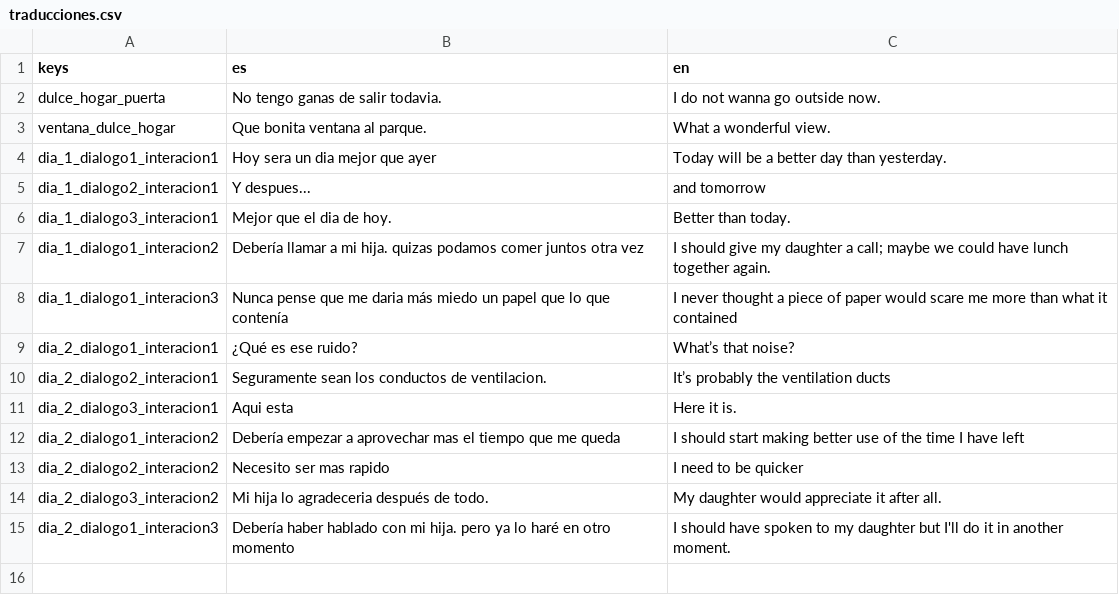
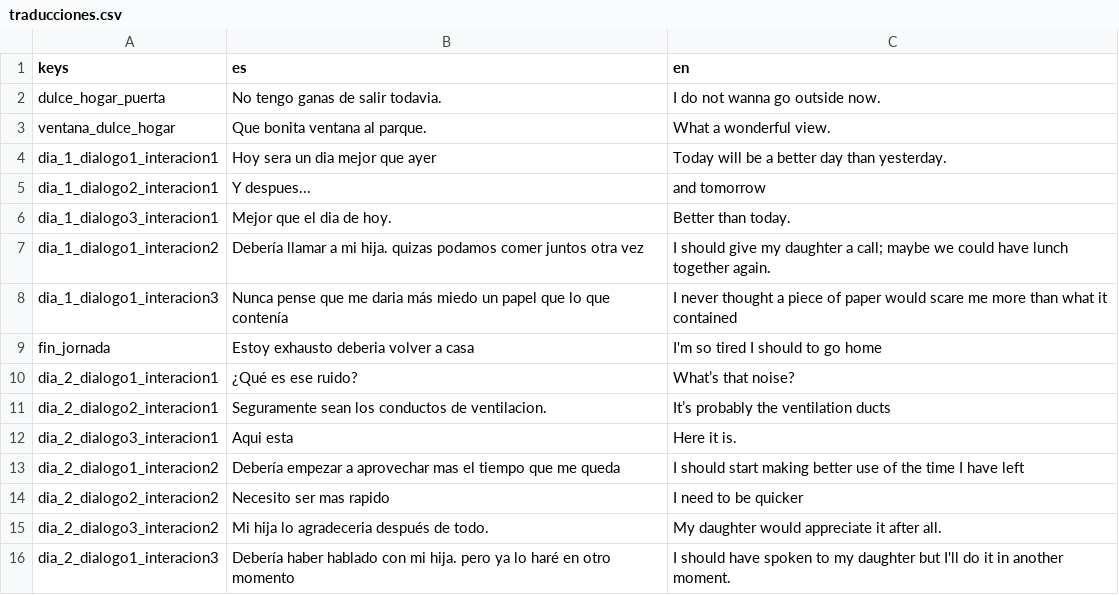
Before and after one commit to marinopazjuancarlos-cpu/cuenta-regresiva, a CSV file: juego/traducciones.csv, drawn as a sheet.

```diff
--- a/juego/traducciones.csv
+++ b/juego/traducciones.csv
@@ -8,2 +8,3 @@ dia_1_dialogo1_interacion2,Debería llamar a mi hija. quizas podamos comer junto
 dia_1_dialogo1_interacion3,Nunca pense que me daria más miedo un papel que lo que contenía,I never thought a piece of paper would scare me more than what it contained
+fin_jornada, Estoy exhausto deberia volver a casa , I'm so tired I should to go home
 dia_2_dialogo1_interacion1,¿Qué es ese ruido?,What’s that noise?
```
Also changed, not shown: 7 other files.
